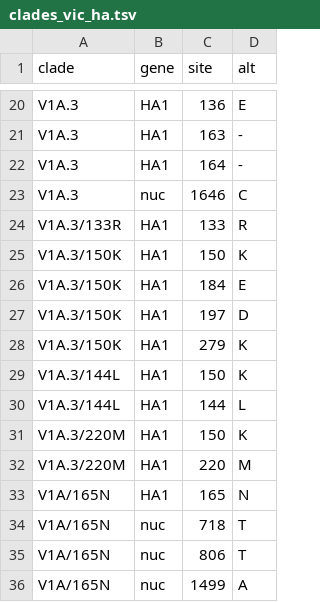
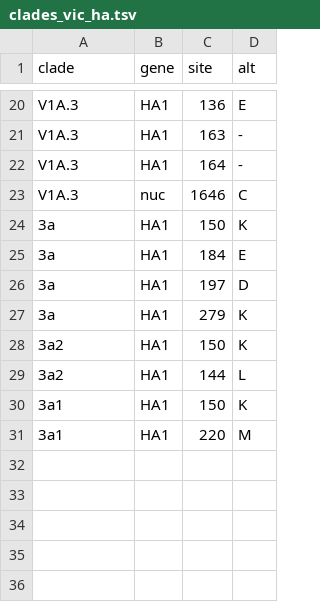
Before and after one commit to nextstrain/seasonal-flu, a TSV file: config/clades_vic_ha.tsv, drawn as a sheet; only a part is shown, gaps mark what is left out.

Commit message:
Update Vic clades
This follows CDC designations of V1A.3/150K → V1A.3a, V1A.3/220M → V1A.3a1 and V1A.3/144L → V1A.3a2.

Following our standard practice we shorten at 5 characters, so that these become 3a, 3a1 and 3a2.

```diff
--- a/config/clades_vic_ha.tsv
+++ b/config/clades_vic_ha.tsv
@@ -23,14 +23,9 @@ V1A.3	HA1	164	-
 V1A.3	nuc	1646	C
-V1A.3/133R	HA1	133	R
-V1A.3/150K	HA1	150	K
-V1A.3/150K	HA1	184	E
-V1A.3/150K	HA1	197	D
-V1A.3/150K	HA1	279	K
-V1A.3/144L	HA1	150	K
-V1A.3/144L	HA1	144	L
-V1A.3/220M	HA1	150	K
-V1A.3/220M	HA1	220	M
-V1A/165N	HA1	165	N
-V1A/165N	nuc	718	T
-V1A/165N	nuc	806	T
-V1A/165N	nuc	1499	A
+3a	HA1	150	K
+3a	HA1	184	E
+3a	HA1	197	D
+3a	HA1	279	K
+3a2	HA1	150	K
+3a2	HA1	144	L
+3a1	HA1	150	K
+3a1	HA1	220	M
```
